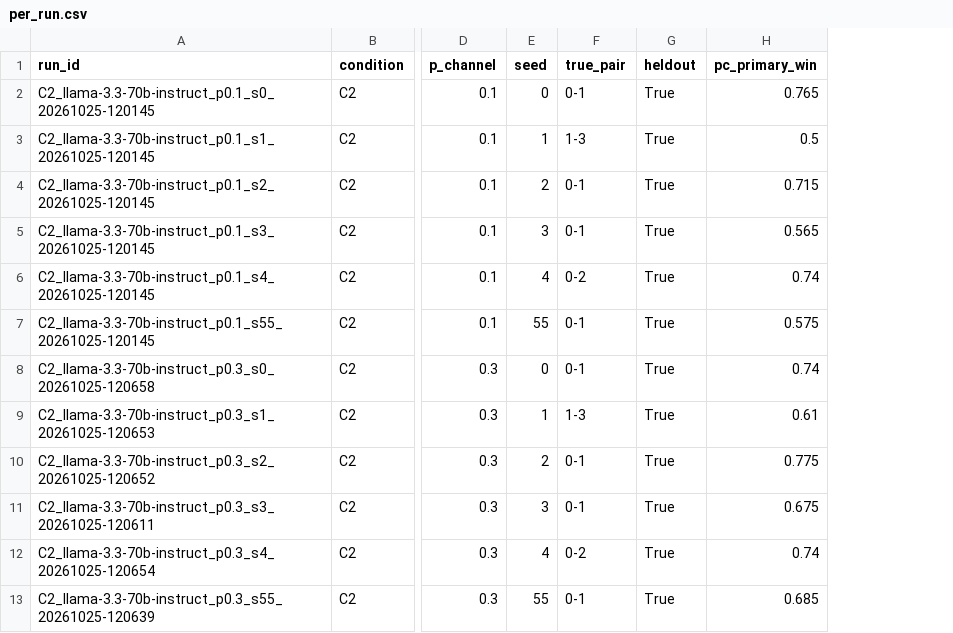
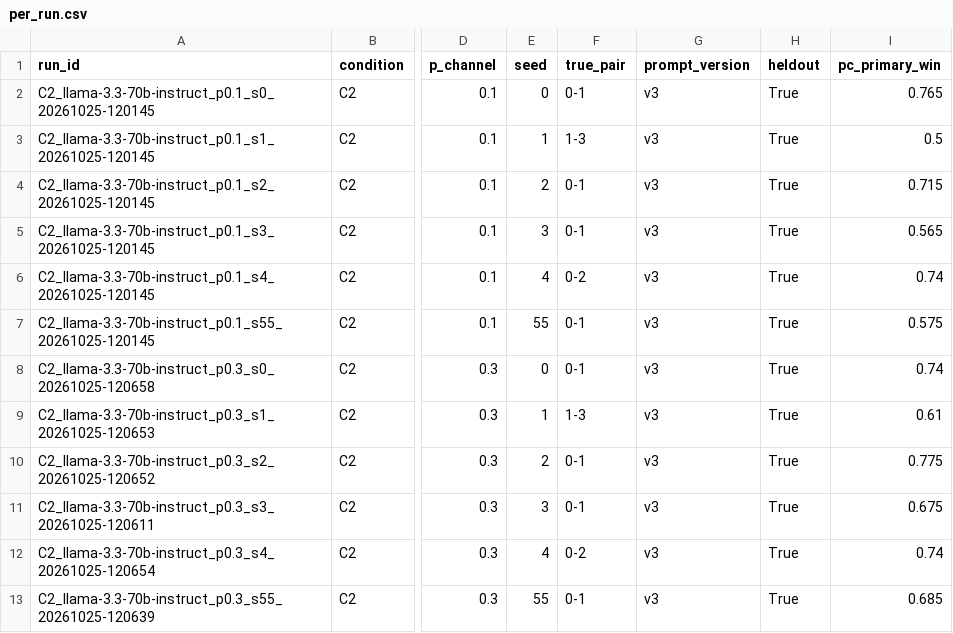
Before and after one commit to blarencecoey/net-influence-llm, a CSV file: notes/results/c3-sweep/per_run.csv, drawn as a sheet; only a part is shown, gaps mark what is left out; the diff names each change by its address in the sheet, - before the commit and + after, or states it on an @@ line.

```diff
--- a/notes/results/c3-sweep/per_run.csv
+++ b/notes/results/c3-sweep/per_run.csv
+column G (prompt_version), rows 2-13: all v3
```
Also changed, not shown: notes/results/b21-mixed-c2/score_seeded/per_run.csv, 11 other files.
